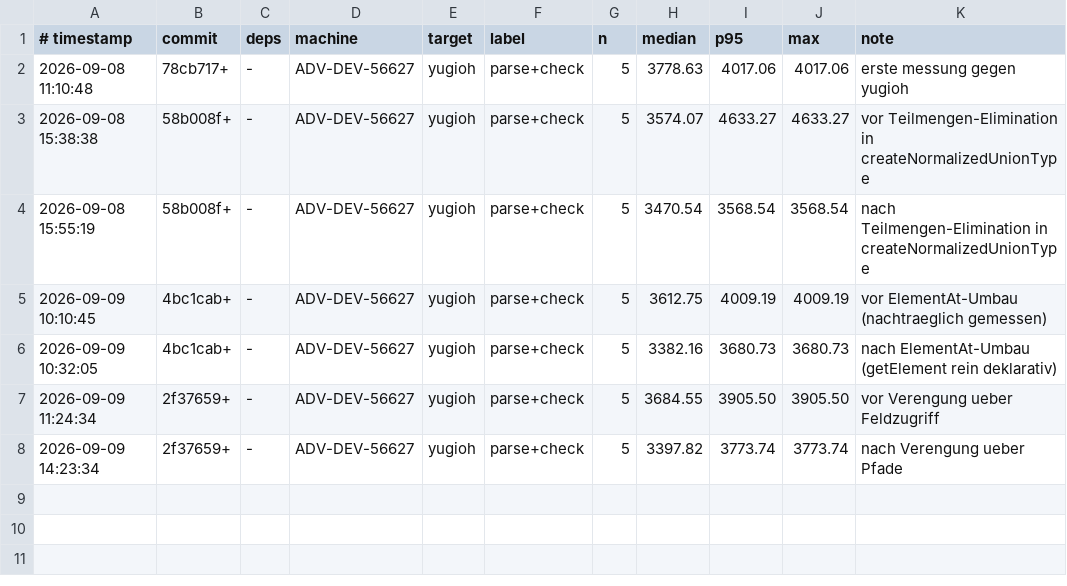
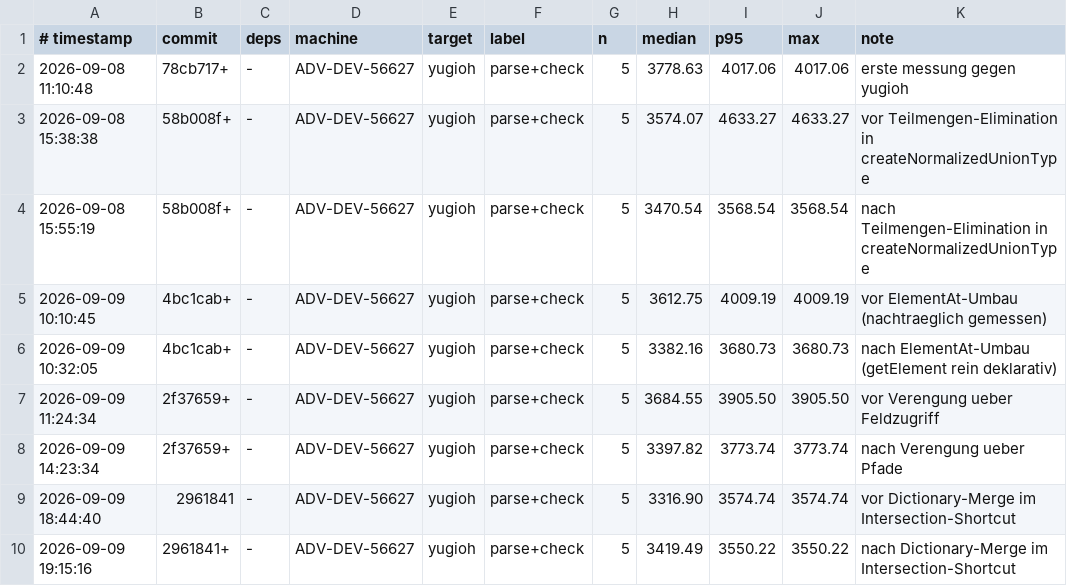
Before and after one commit to JulianXander/jul-compiler, a TSV file: scripts/bench-log-compiler.tsv, drawn as a sheet.

Commit message:
fix merge dictionaries intersection

```diff
--- a/scripts/bench-log-compiler.tsv
+++ b/scripts/bench-log-compiler.tsv
@@ -8 +8,3 @@
 2026-09-09 14:23:34	2f37659+	-	ADV-DEV-56627	yugioh	parse+check	5	3397.82	3773.74	3773.74	nach Verengung ueber Pfade
+2026-09-09 18:44:40	2961841	-	ADV-DEV-56627	yugioh	parse+check	5	3316.90	3574.74	3574.74	vor Dictionary-Merge im Intersection-Shortcut
+2026-09-09 19:15:16	2961841+	-	ADV-DEV-56627	yugioh	parse+check	5	3419.49	3550.22	3550.22	nach Dictionary-Merge im Intersection-Shortcut
```
Also changed, not shown: 3 other files.
